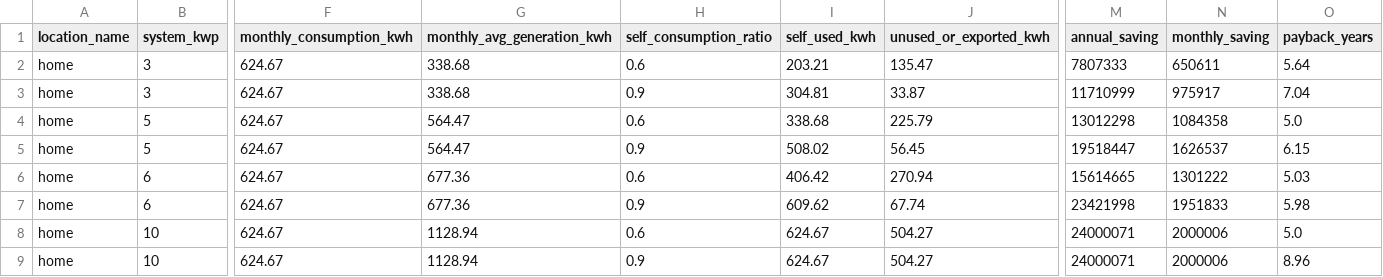
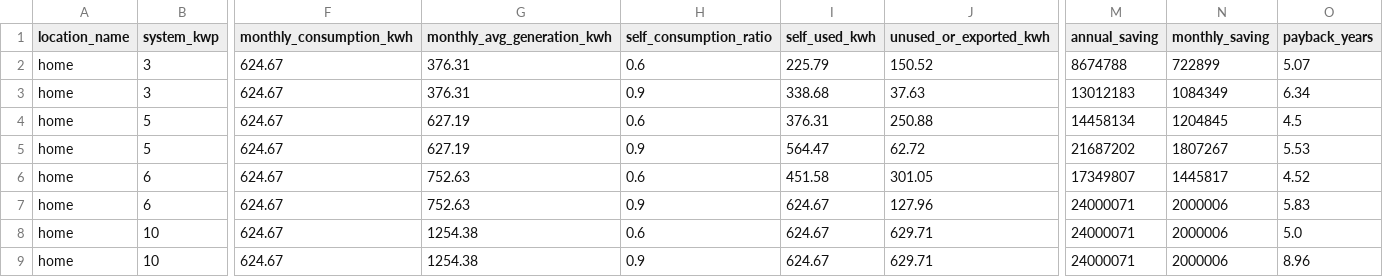
Before and after one commit to huy-nguyen23/solar-energy-optimizer, a CSV file: data/processed/battery_option_comparison_home.csv, drawn as a sheet; only a part is shown, gaps mark what is left out; the diff names each change by its address in the sheet, - before the commit and + after, or states it on an @@ line.

```diff
--- a/data/processed/battery_option_comparison_home.csv
+++ b/data/processed/battery_option_comparison_home.csv
-G2:G3 (monthly_avg_generation_kwh): 338.68
+G2:G3 (monthly_avg_generation_kwh): 376.31
-I2 (self_used_kwh): 203.21
+I2 (self_used_kwh): 225.79
-J2 (unused_or_exported_kwh): 135.47
+J2 (unused_or_exported_kwh): 150.52
-M2 (annual_saving): 7807333
+M2 (annual_saving): 8674788
-N2 (monthly_saving): 650611
+N2 (monthly_saving): 722899
-O2 (payback_years): 5.64
+O2 (payback_years): 5.07
-I3 (self_used_kwh): 304.81
+I3 (self_used_kwh): 338.68
-J3 (unused_or_exported_kwh): 33.87
+J3 (unused_or_exported_kwh): 37.63
-M3 (annual_saving): 11710999
+M3 (annual_saving): 13012183
-N3 (monthly_saving): 975917
+N3 (monthly_saving): 1084349
-O3 (payback_years): 7.04
+O3 (payback_years): 6.34
-G4:G5 (monthly_avg_generation_kwh): 564.47
+G4:G5 (monthly_avg_generation_kwh): 627.19
-I4 (self_used_kwh): 338.68
+I4 (self_used_kwh): 376.31
-J4 (unused_or_exported_kwh): 225.79
+J4 (unused_or_exported_kwh): 250.88
-M4 (annual_saving): 13012298
+M4 (annual_saving): 14458134
-N4 (monthly_saving): 1084358
+N4 (monthly_saving): 1204845
-O4 (payback_years): 5.0
+O4 (payback_years): 4.5
-I5 (self_used_kwh): 508.02
+I5 (self_used_kwh): 564.47
-J5 (unused_or_exported_kwh): 56.45
+J5 (unused_or_exported_kwh): 62.72
-M5 (annual_saving): 19518447
+M5 (annual_saving): 21687202
-N5 (monthly_saving): 1626537
+N5 (monthly_saving): 1807267
-O5 (payback_years): 6.15
+O5 (payback_years): 5.53
-G6:G7 (monthly_avg_generation_kwh): 677.36
+G6:G7 (monthly_avg_generation_kwh): 752.63
-I6 (self_used_kwh): 406.42
+I6 (self_used_kwh): 451.58
-J6 (unused_or_exported_kwh): 270.94
+J6 (unused_or_exported_kwh): 301.05
-M6 (annual_saving): 15614665
+M6 (annual_saving): 17349807
-N6 (monthly_saving): 1301222
+N6 (monthly_saving): 1445817
-O6 (payback_years): 5.03
+O6 (payback_years): 4.52
-I7 (self_used_kwh): 609.62
+I7 (self_used_kwh): 624.67
-J7 (unused_or_exported_kwh): 67.74
+J7 (unused_or_exported_kwh): 127.96
-M7 (annual_saving): 23421998
+M7 (annual_saving): 24000071
-N7 (monthly_saving): 1951833
+N7 (monthly_saving): 2000006
-O7 (payback_years): 5.98
+O7 (payback_years): 5.83
-G8:G9 (monthly_avg_generation_kwh): 1128.94
+G8:G9 (monthly_avg_generation_kwh): 1254.38
-J8:J9 (unused_or_exported_kwh): 504.27
+J8:J9 (unused_or_exported_kwh): 629.71
```
Also changed, not shown: data/processed/financial_summary_home.csv, data/processed/generation_home_advanced.csv, 6 other files.
